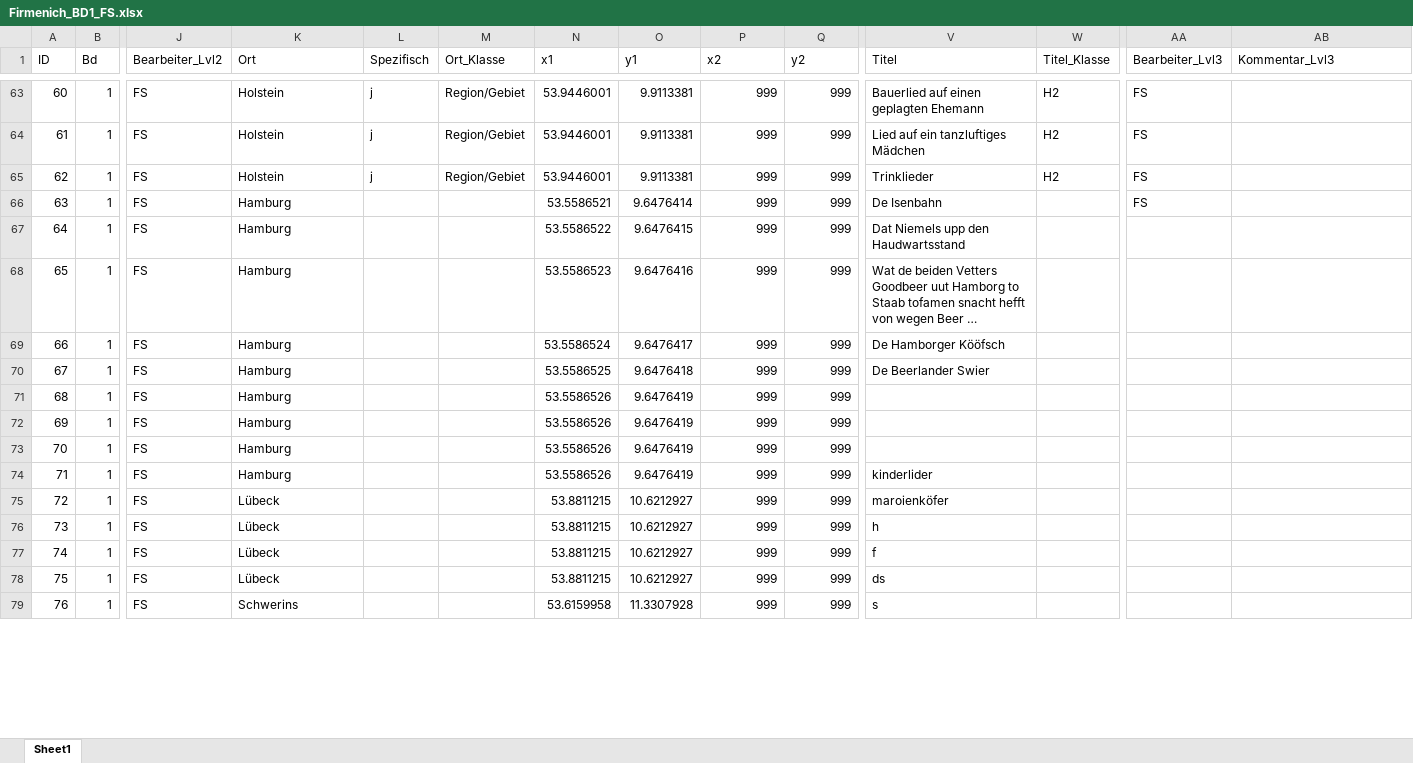
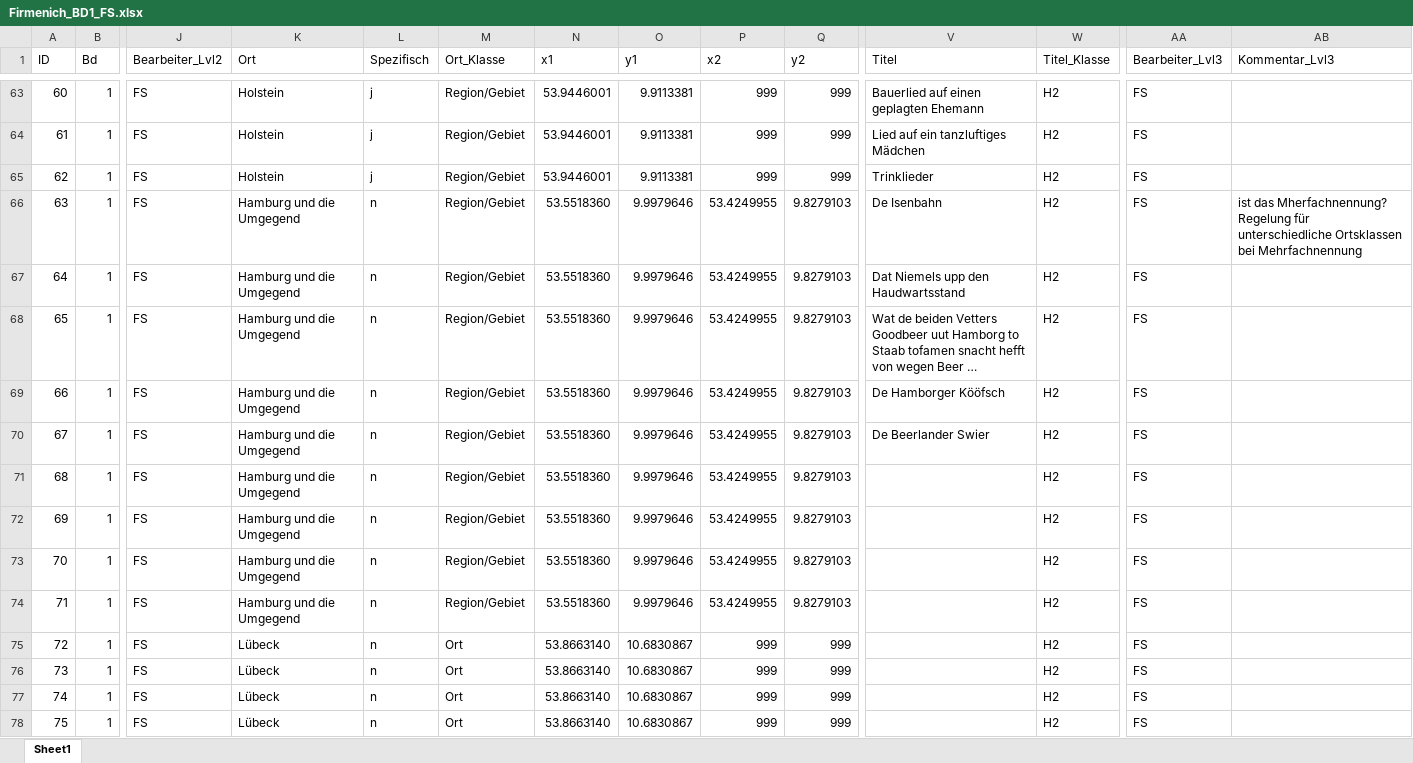
Before and after one commit to SchoenbergA/Akademie_Projekt, an Excel workbook: Datasets/Firmenich/Data/Firmenich_BD1_FS.xlsx, sheet Sheet1, drawn as a sheet; only a part is shown, gaps mark what is left out; long unchanged cells end in …; values as stored, in another font and other column widths than the file's, no cell formats; rows hold the shown columns only; the diff covers the shown part only; the diff names each change by its address in the sheet, - before the commit and + after, or states it on an @@ line.

Commit message:
Update Firmenich_BD1_FS.xlsx

```diff
--- a/Datasets/Firmenich/Data/Firmenich_BD1_FS.xlsx (sheet Sheet1)
+++ b/Datasets/Firmenich/Data/Firmenich_BD1_FS.xlsx (sheet Sheet1)
-K66:K74 (Ort): Hamburg
+K66:K74 (Ort): Hamburg und die Umgegend
-L66:L78 (Spezifisch): (empty)
+L66:L78 (Spezifisch): n
-M66:M74 (Ort_Klasse): (empty)
+M66:M74 (Ort_Klasse): Region/Gebiet
-N66 (x1): 53.5586521
+N66 (x1): 53.5518360
-O66 (y1): 9.6476414
+O66 (y1): 9.9979646
-P66:P74 (x2): 999
+P66:P74 (x2): 53.4249955
-Q66:Q74 (y2): 999
+Q66:Q74 (y2): 9.8279103
-W66:W78 (Titel_Klasse): (empty)
+W66:W78 (Titel_Klasse): H2
-AB66 (Kommentar_Lvl3): (empty)
+AB66 (Kommentar_Lvl3): ist das Mherfachnennung? Regelung für unterschiedliche Ortsklassen bei Mehrfachnennung
-N67 (x1): 53.5586522
+N67 (x1): 53.5518360
-O67 (y1): 9.6476415
+O67 (y1): 9.9979646
-AA67:AA78 (Bearbeiter_Lvl3): (empty)
+AA67:AA78 (Bearbeiter_Lvl3): FS
-N68 (x1): 53.5586523
+N68 (x1): 53.5518360
-O68 (y1): 9.6476416
+O68 (y1): 9.9979646
-N69 (x1): 53.5586524
+N69 (x1): 53.5518360
-O69 (y1): 9.6476417
+O69 (y1): 9.9979646
-N70 (x1): 53.5586525
+N70 (x1): 53.5518360
-O70 (y1): 9.6476418
+O70 (y1): 9.9979646
-N71:N74 (x1): 53.5586526
+N71:N74 (x1): 53.5518360
-O71:O74 (y1): 9.6476419
+O71:O74 (y1): 9.9979646
-V74 (Titel): kinderlider
+V74 (Titel): (empty)
-M75:M78 (Ort_Klasse): (empty)
+M75:M78 (Ort_Klasse): Ort
-N75:N78 (x1): 53.8811215
+N75:N78 (x1): 53.8663140
-O75:O78 (y1): 10.6212927
+O75:O78 (y1): 10.6830867
-V75 (Titel): maroienköfer
+V75 (Titel): (empty)
-V76 (Titel): h
+V76 (Titel): (empty)
-V77 (Titel): f
+V77 (Titel): (empty)
-V78 (Titel): ds
+V78 (Titel): (empty)
-row 79: 76 | 1 | FS | Schwerins |  |  | 53.6159958 | 11.3307928 | 999 | 999 | s
```
Also changed, not shown: 437 edited cells elsewhere in this sheet, cell formats.
